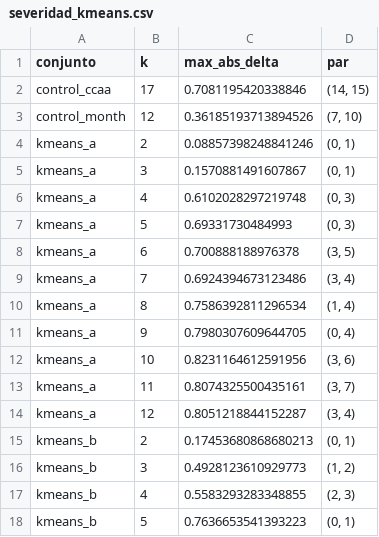
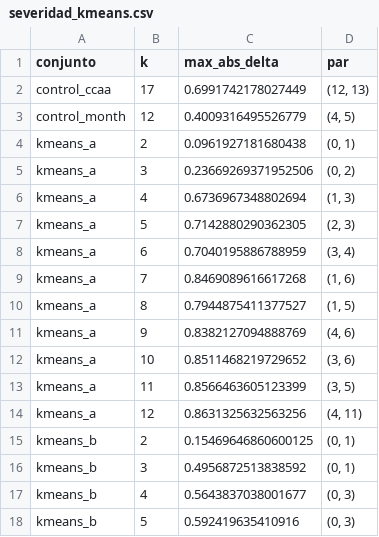
Before and after one commit to JorgeCMA/wildfires-project, a CSV file: data/processed/unsupervised/severidad_kmeans.csv, drawn as a sheet; only a part is shown; the diff covers the shown part only.

```diff
--- a/data/processed/unsupervised/severidad_kmeans.csv
+++ b/data/processed/unsupervised/severidad_kmeans.csv
@@ -1,18 +1,18 @@
 conjunto,k,max_abs_delta,par
-control_ccaa,17,0.7081195420338846,"(14, 15)"
-control_month,12,0.36185193713894526,"(7, 10)"
-kmeans_a,2,0.08857398248841246,"(0, 1)"
-kmeans_a,3,0.1570881491607867,"(0, 1)"
-kmeans_a,4,0.6102028297219748,"(0, 3)"
-kmeans_a,5,0.69331730484993,"(0, 3)"
-kmeans_a,6,0.700888188976378,"(3, 5)"
-kmeans_a,7,0.6924394673123486,"(3, 4)"
-kmeans_a,8,0.7586392811296534,"(1, 4)"
-kmeans_a,9,0.7980307609644705,"(0, 4)"
-kmeans_a,10,0.8231164612591956,"(3, 6)"
-kmeans_a,11,0.8074325500435161,"(3, 7)"
-kmeans_a,12,0.8051218844152287,"(3, 4)"
-kmeans_b,2,0.17453680868680213,"(0, 1)"
-kmeans_b,3,0.4928123610929773,"(1, 2)"
-kmeans_b,4,0.5583293283348855,"(2, 3)"
-kmeans_b,5,0.7636653541393223,"(0, 1)"
+control_ccaa,17,0.6991742178027449,"(12, 13)"
+control_month,12,0.4009316495526779,"(4, 5)"
+kmeans_a,2,0.0961927181680438,"(0, 1)"
+kmeans_a,3,0.23669269371952506,"(0, 2)"
+kmeans_a,4,0.6736967348802694,"(1, 3)"
+kmeans_a,5,0.7142880290362305,"(2, 3)"
+kmeans_a,6,0.7040195886788959,"(3, 4)"
+kmeans_a,7,0.8469089616617268,"(1, 6)"
+kmeans_a,8,0.7944875411377527,"(1, 5)"
+kmeans_a,9,0.8382127094888769,"(4, 6)"
+kmeans_a,10,0.8511468219729652,"(3, 6)"
+kmeans_a,11,0.8566463605123399,"(3, 5)"
+kmeans_a,12,0.8631325632563256,"(4, 11)"
+kmeans_b,2,0.15469646860600125,"(0, 1)"
+kmeans_b,3,0.4956872513838592,"(0, 1)"
+kmeans_b,4,0.5643837038001677,"(0, 3)"
+kmeans_b,5,0.592419635410916,"(0, 3)"
```
Also changed, not shown: 33 edited cells elsewhere in this file, data/processed/unsupervised/contrastes_anomalias.csv, data/processed/unsupervised/perfiles_kmeans_a.csv, 37 other files.
